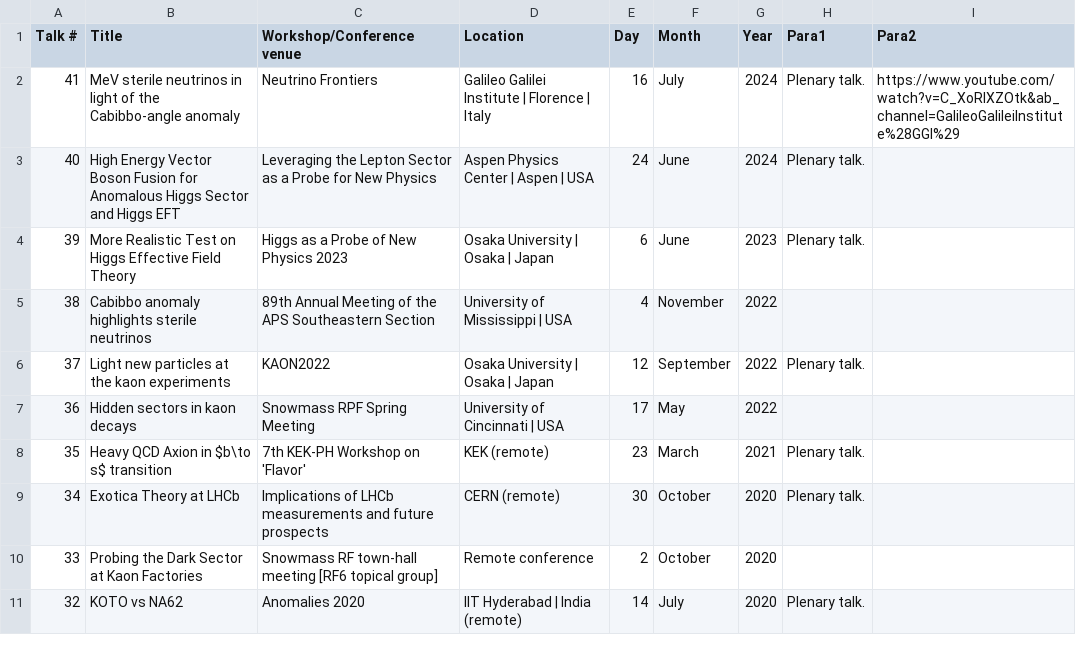
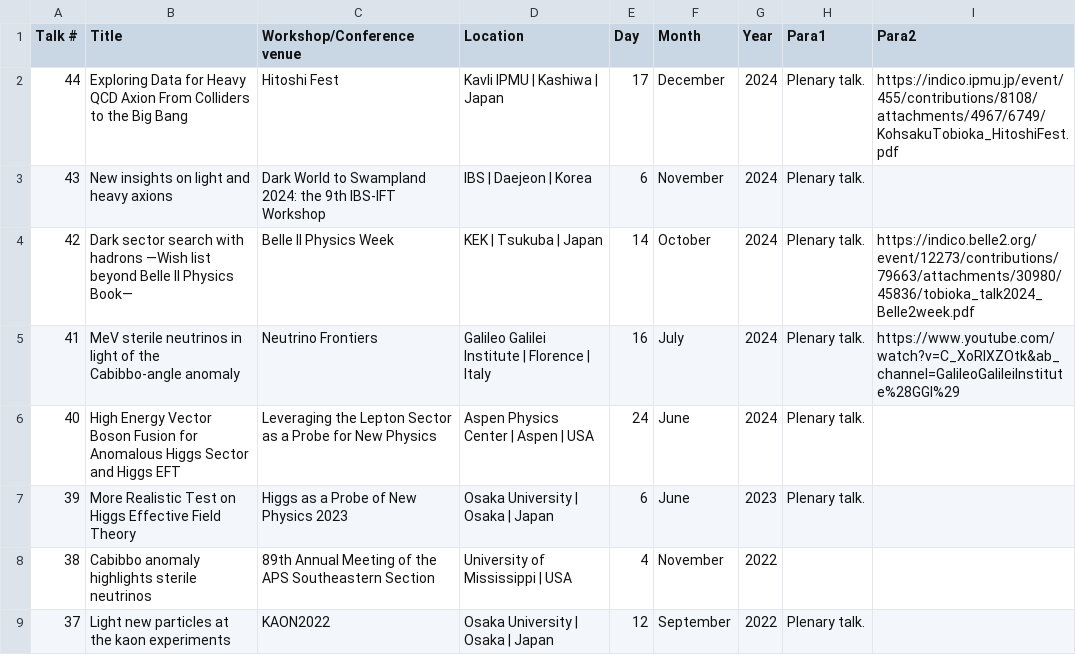
Before and after one commit to Kohsaku-Tobioka/Kohsaku-Tobioka.github.io, a CSV file: _talks/Conf_Talk_list.csv, drawn as a sheet; only a part is shown; the shorter side is filled out with more unchanged rows.

```diff
--- a/_talks/Conf_Talk_list.csv
+++ b/_talks/Conf_Talk_list.csv
@@ -1,2 +1,5 @@
 Talk #,Title,Workshop/Conference venue,Location,Day,Month,Year,Para1,Para2
+44,Exploring Data for Heavy QCD Axion From Colliders to the Big Bang,Hitoshi Fest,Kavli IPMU | Kashiwa | Japan,17,December,2024,Plenary talk.,https://indico.ipmu.jp/event/455/contributions/8108/attachments/4967/6749/KohsakuTobioka_HitoshiFest.pdf
+43,New insights on light and heavy axions,Dark World to Swampland 2024: the 9th IBS-IFT Workshop, IBS | Daejeon | Korea,6,November,2024,Plenary talk.,
+42,Dark sector search with hadrons —Wish list beyond Belle II Physics Book—,Belle II Physics Week,KEK | Tsukuba | Japan,14,October,2024,Plenary talk.,https://indico.belle2.org/event/12273/contributions/79663/attachments/30980/45836/tobioka_talk2024_Belle2week.pdf
 41,MeV sterile neutrinos in light of the Cabibbo-angle anomaly,Neutrino Frontiers,Galileo Galilei Institute | Florence | Italy,16,July,2024,Plenary talk.,https://www.youtube.com/watch?v=C_XoRlXZOtk&ab_channel=GalileoGalileiInstitute%28GGI%29
```
Also changed, not shown: 2 other files.
